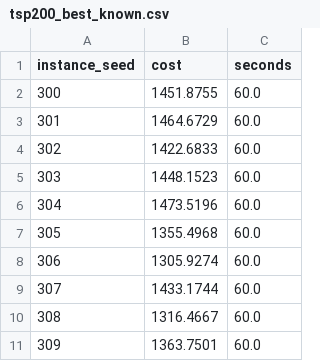
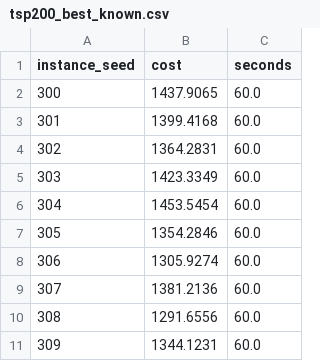
Before and after one commit to UtsavCodes-UC/SIH2026, a CSV file: backend/results/hybrid/tsp200_best_known.csv, drawn as a sheet.

```diff
--- a/backend/results/hybrid/tsp200_best_known.csv
+++ b/backend/results/hybrid/tsp200_best_known.csv
@@ -1,11 +1,11 @@
 instance_seed,cost,seconds
-300,1451.8755,60.0
-301,1464.6729,60.0
-302,1422.6833,60.0
-303,1448.1523,60.0
-304,1473.5196,60.0
-305,1355.4968,60.0
+300,1437.9065,60.0
+301,1399.4168,60.0
+302,1364.2831,60.0
+303,1423.3349,60.0
+304,1453.5454,60.0
+305,1354.2846,60.0
 306,1305.9274,60.0
-307,1433.1744,60.0
-308,1316.4667,60.0
-309,1363.7501,60.0
+307,1381.2136,60.0
+308,1291.6556,60.0
+309,1344.1231,60.0
```
Also changed, not shown: backend/results/hybrid/cvrp100_best_known.csv, backend/results/hybrid/tsp100_best_known.csv, 5 other files.
